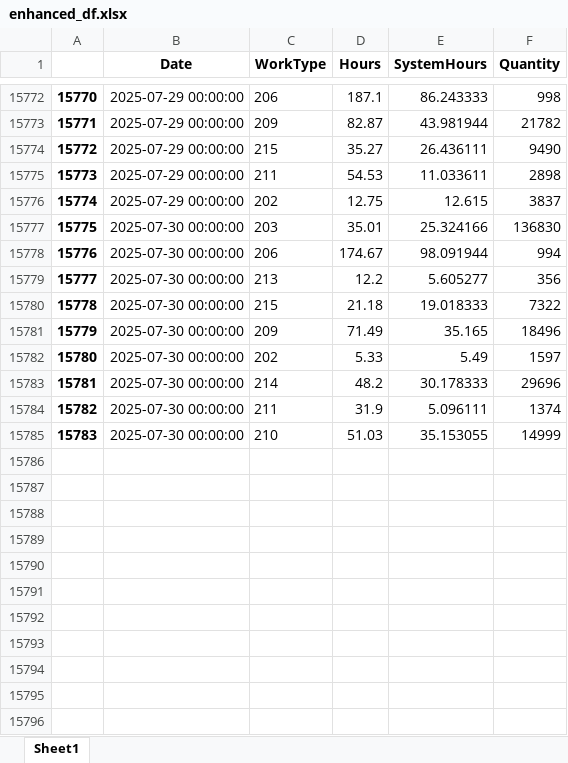
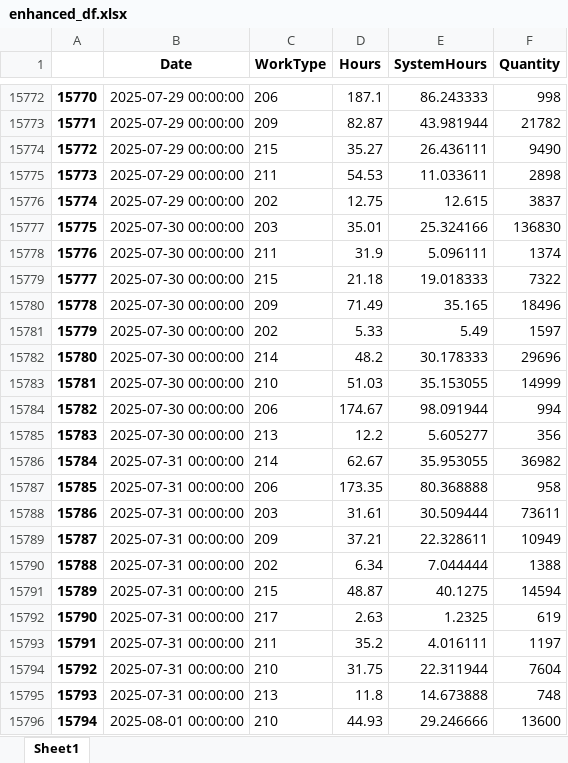
Before and after one commit to amilath79/work_utilization_app, an Excel workbook: enhanced_df.xlsx, sheet Sheet1, drawn as a sheet; only a part is shown, gaps mark what is left out; values as stored, in another font and other column widths than the file's, no borders; the diff covers the shown part only; the diff names each change by its address in the sheet, - before the commit and + after, or states it on an @@ line.

```diff
--- a/enhanced_df.xlsx (sheet Sheet1)
+++ b/enhanced_df.xlsx (sheet Sheet1)
@@ column A renumbered between rows 8731 and 15783 @@
@@ row 15784 moved to row 15778: 15776 @@
@@ row 15778 moved to row 15784: 15782 @@
@@ row 15779 moved to row 15785: 15783 @@
+row 15786: 15784 | 2025-07-31 00:00:00 | 214 | 62.67 | 35.953055 | 36982
+row 15787: 15785 | 2025-07-31 00:00:00 | 206 | 173.35 | 80.368888 | 958
+row 15788: 15786 | 2025-07-31 00:00:00 | 203 | 31.61 | 30.509444 | 73611
+row 15789: 15787 | 2025-07-31 00:00:00 | 209 | 37.21 | 22.328611 | 10949
+row 15790: 15788 | 2025-07-31 00:00:00 | 202 | 6.34 | 7.044444 | 1388
+row 15791: 15789 | 2025-07-31 00:00:00 | 215 | 48.87 | 40.1275 | 14594
+row 15792: 15790 | 2025-07-31 00:00:00 | 217 | 2.63 | 1.2325 | 619
+row 15793: 15791 | 2025-07-31 00:00:00 | 211 | 35.2 | 4.016111 | 1197
+row 15794: 15792 | 2025-07-31 00:00:00 | 210 | 31.75 | 22.311944 | 7604
+row 15795: 15793 | 2025-07-31 00:00:00 | 213 | 11.8 | 14.673888 | 748
+row 15796: 15794 | 2025-08-01 00:00:00 | 210 | 44.93 | 29.246666 | 13600
```
Also changed, not shown: 60 added rows and 47 moved rows elsewhere in this sheet, 3 other files.
